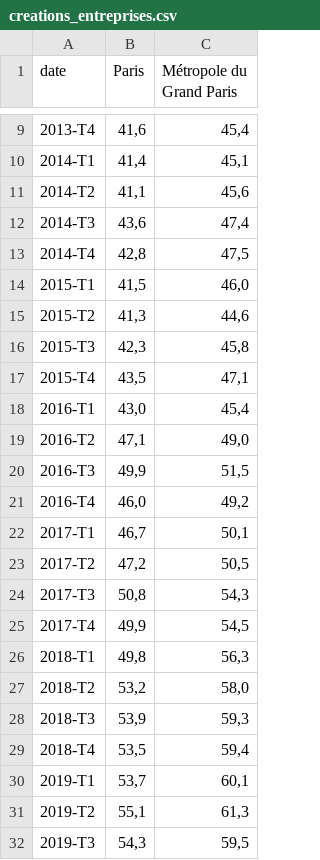
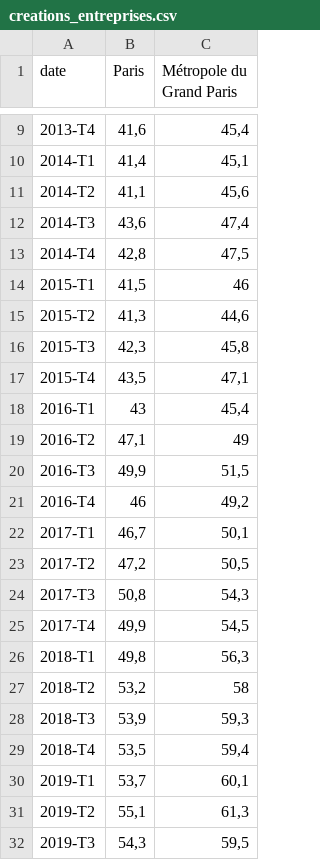
Before and after one commit to Atelier-parisien-d-urbanisme/Observatoire-economie-paris, a CSV file: 4_Creations_et_defaillances_d_entreprises/4_1_Creations_entreprises/creations_entreprises.csv, drawn as a sheet; only a part is shown, gaps mark what is left out; the diff covers the shown part only.

```diff
--- a/4_Creations_et_defaillances_d_entreprises/4_1_Creations_entreprises/creations_entreprises.csv
+++ b/4_Creations_et_defaillances_d_entreprises/4_1_Creations_entreprises/creations_entreprises.csv
@@ -13,3 +13,3 @@
 2014-T4;42,8;47,5
-2015-T1;41,5;46,0
+2015-T1;41,5;46
 2015-T2;41,3;44,6
@@ -17,6 +17,6 @@
 2015-T4;43,5;47,1
-2016-T1;43,0;45,4
-2016-T2;47,1;49,0
+2016-T1;43;45,4
+2016-T2;47,1;49
 2016-T3;49,9;51,5
-2016-T4;46,0;49,2
+2016-T4;46;49,2
 2017-T1;46,7;50,1
@@ -26,3 +26,3 @@
 2018-T1;49,8;56,3
-2018-T2;53,2;58,0
+2018-T2;53,2;58
 2018-T3;53,9;59,3
```
Also changed, not shown: 1 added row and 11 edited cells elsewhere in this file.
